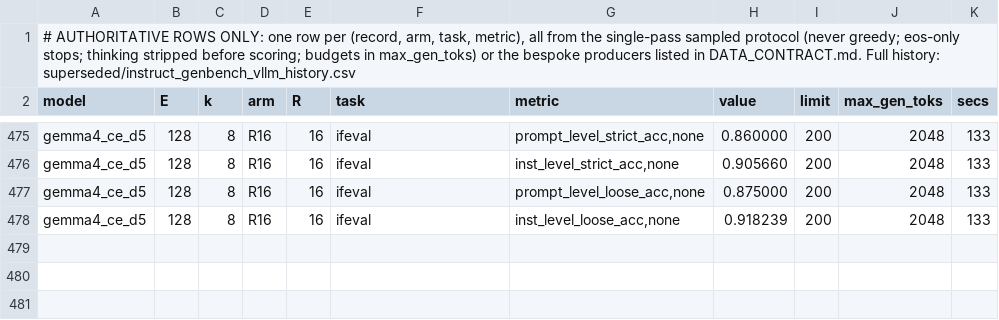
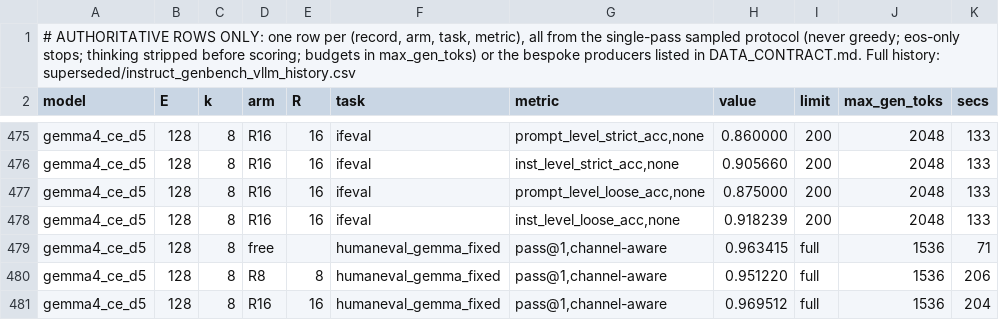
Before and after one commit to ncylich/temporal-moe, a CSV file: results/ablations/instruct_genbench_vllm.csv, drawn as a sheet; only a part is shown, gaps mark what is left out; the diff names each change by its address in the sheet, - before the commit and + after, or states it on an @@ line.

Commit message:
D5 confirmation grid: humaneval think-on

```diff
--- a/results/ablations/instruct_genbench_vllm.csv
+++ b/results/ablations/instruct_genbench_vllm.csv
+row 479: gemma4_ce_d5 | 128 | 8 | free |  | humaneval_gemma_fixed | pass@1,channel-aware | 0.963415 | full | 1536 | 71
+row 480: gemma4_ce_d5 | 128 | 8 | R8 | 8 | humaneval_gemma_fixed | pass@1,channel-aware | 0.951220 | full | 1536 | 206
+row 481: gemma4_ce_d5 | 128 | 8 | R16 | 16 | humaneval_gemma_fixed | pass@1,channel-aware | 0.969512 | full | 1536 | 204
```
